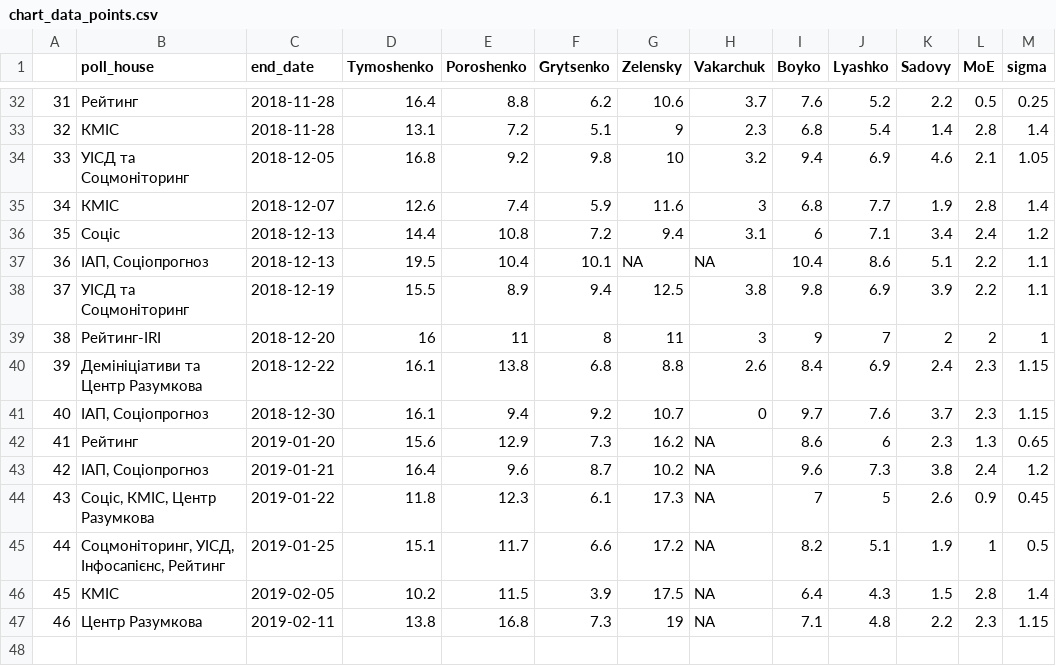
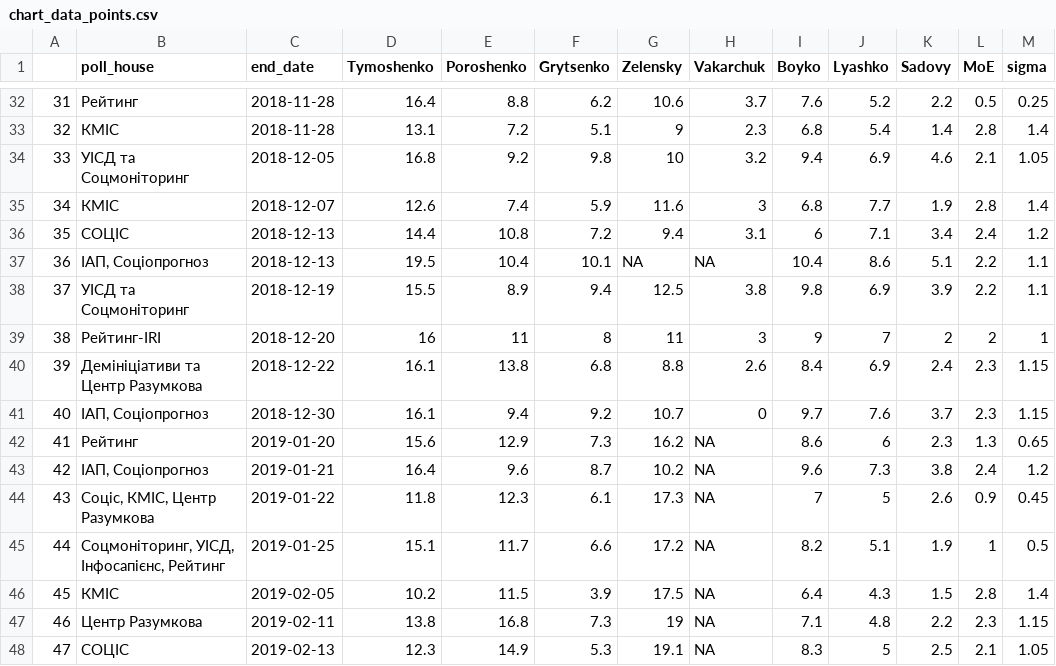
Before and after one commit to drimacus182/president_polls, a CSV file: data/chart_data_points.csv, drawn as a sheet; only a part is shown, gaps mark what is left out.

```diff
--- a/data/chart_data_points.csv
+++ b/data/chart_data_points.csv
@@ -35,3 +35,3 @@
 "34","КМІС",2018-12-07,12.6,7.4,5.9,11.6,3,6.8,7.7,1.9,2.8,1.4
-"35","Соціс",2018-12-13,14.4,10.8,7.2,9.4,3.1,6,7.1,3.4,2.4,1.2
+"35","СОЦІС",2018-12-13,14.4,10.8,7.2,9.4,3.1,6,7.1,3.4,2.4,1.2
 "36","ІАП, Соціопрогноз",2018-12-13,19.5,10.4,10.1,NA,NA,10.4,8.6,5.1,2.2,1.1
@@ -47 +47,2 @@
 "46","Центр Разумкова",2019-02-11,13.8,16.8,7.3,19,NA,7.1,4.8,2.2,2.3,1.15
+"47","СОЦІС",2019-02-13,12.3,14.9,5.3,19.1,NA,8.3,5,2.5,2.1,1.05
```
Also changed, not shown: data/chart_data_lines.csv.
